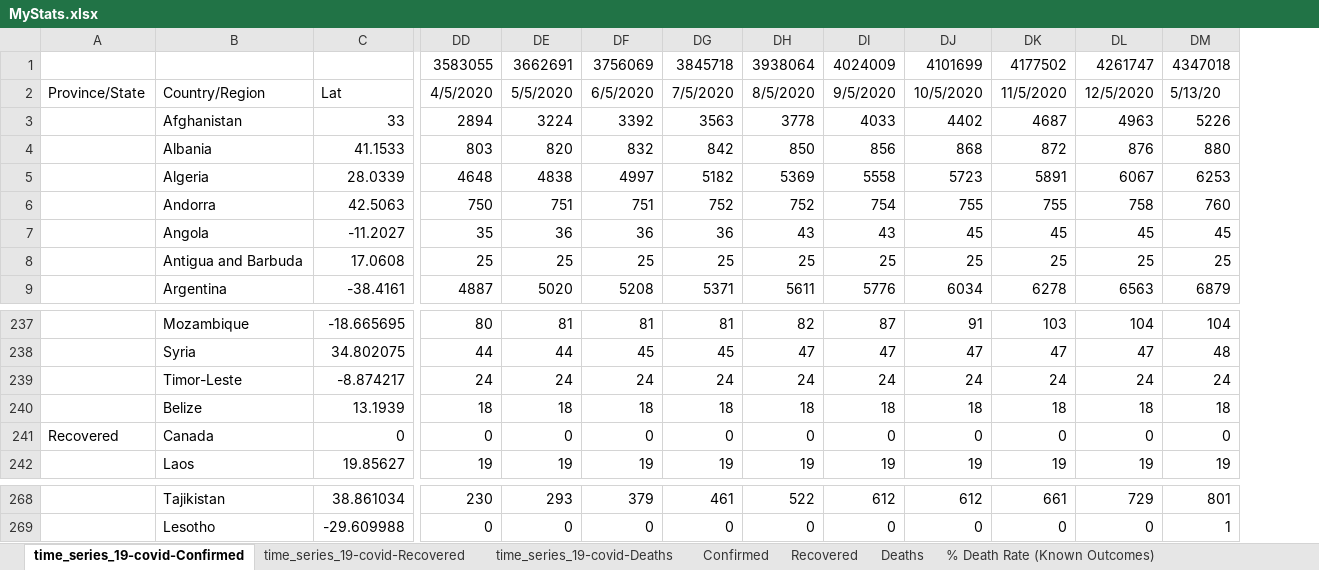
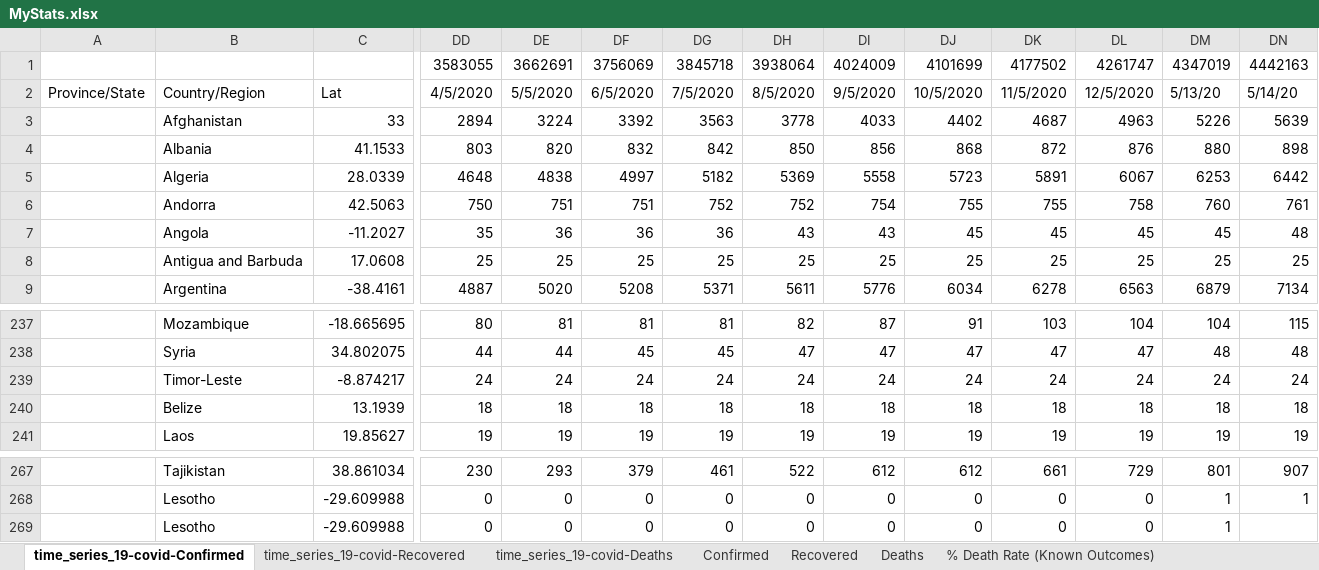
Before and after one commit to hotmailtestuser/COVID-19, an Excel workbook: csse_covid_19_data/csse_covid_19_time_series/MyStats.xlsx, sheet time_series_19-covid-Confirmed, drawn as a sheet; only a part is shown, gaps mark what is left out; values as stored, in another font and other column widths than the file's, no borders; removed rows and columns are numbered as before the commit, all else as after; rows hold the shown columns only; the diff names each change by its address in the sheet, - before the commit and + after, or states it on an @@ line.

```diff
--- a/csse_covid_19_data/csse_covid_19_time_series/MyStats.xlsx (sheet time_series_19-covid-Confirmed)
+++ b/csse_covid_19_data/csse_covid_19_time_series/MyStats.xlsx (sheet time_series_19-covid-Confirmed)
+column DN, rows 1-9: 4442163 | 5/14/20 | 5639 | 898 | 6442 | 761 | 48 | 25 | 7134; rows 237-241: 115 | 48 | 24 | 18 | 19; rows 267-268: 907 | 1
-DM1: 4347018
+DM1: 4347019
-row 241: Recovered | Canada | 0 | 0 | 0 | 0 | 0 | 0 | 0 | 0 | 0 | 0 | 0
+row 269:  | Lesotho | -29.609988 | 0 | 0 | 0 | 0 | 0 | 0 | 0 | 0 | 0 | 1
```
Also changed, not shown: sheet time_series_19-covid-Deaths, sheet Confirmed, sheet Deaths, sheet By Population Size, sheet % Case Fatality Rate, sheet % Death Rate (Known Outcomes), 2 more sheets, charts or pictures.
